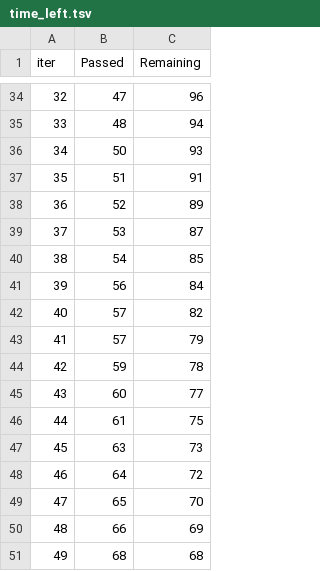
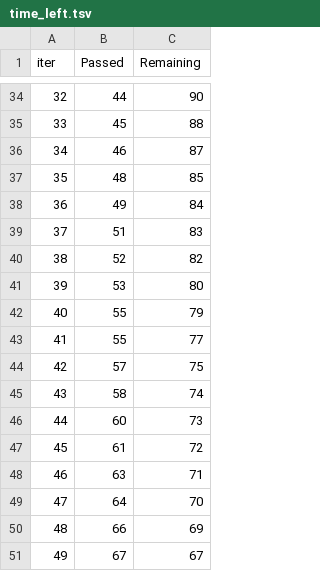
Before and after one commit to RudraChouhan03/mlprojects, a TSV file: src/components/catboost_info/time_left.tsv, drawn as a sheet; only a part is shown, gaps mark what is left out; the diff covers the shown part only.

Commit message:
Data Transformation done

```diff
--- a/src/components/catboost_info/time_left.tsv
+++ b/src/components/catboost_info/time_left.tsv
@@ -34,18 +34,18 @@ iter	Passed	Remaining
-32	47	96
-33	48	94
-34	50	93
-35	51	91
-36	52	89
-37	53	87
-38	54	85
-39	56	84
-40	57	82
-41	57	79
-42	59	78
-43	60	77
-44	61	75
-45	63	73
-46	64	72
-47	65	70
+32	44	90
+33	45	88
+34	46	87
+35	48	85
+36	49	84
+37	51	83
+38	52	82
+39	53	80
+40	55	79
+41	55	77
+42	57	75
+43	58	74
+44	60	73
+45	61	72
+46	63	71
+47	64	70
 48	66	69
-49	68	68
+49	67	67
```
Also changed, not shown: 138 edited cells elsewhere in this file, 3 other files.
